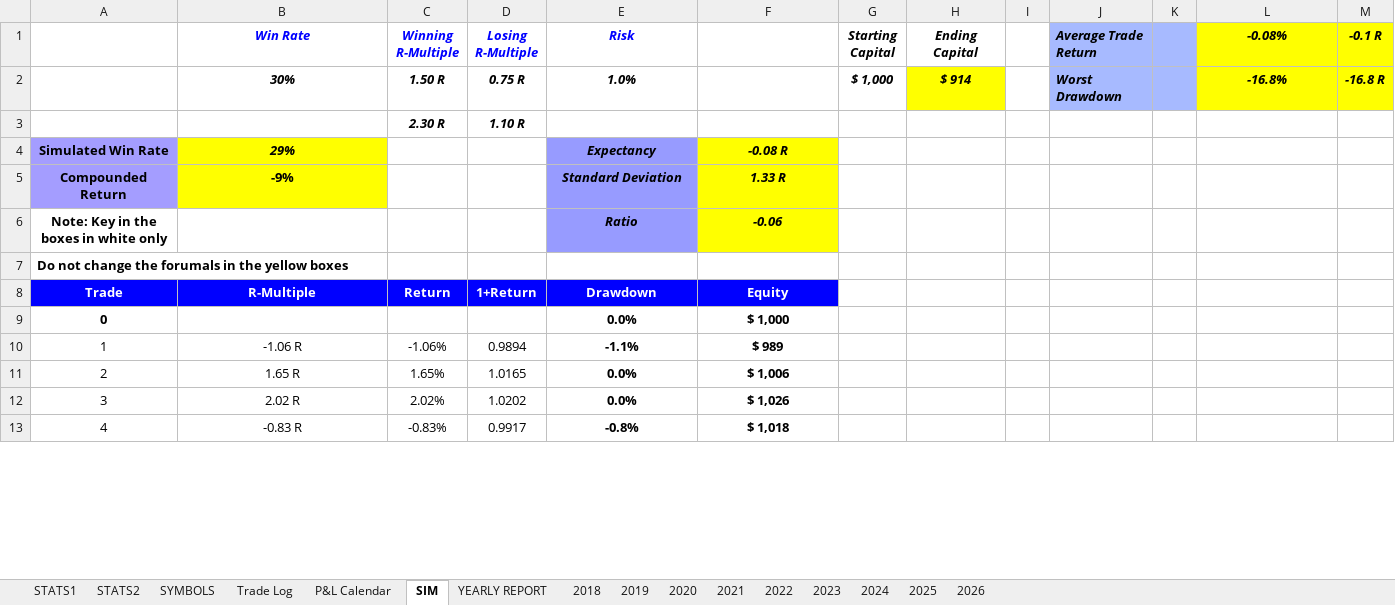
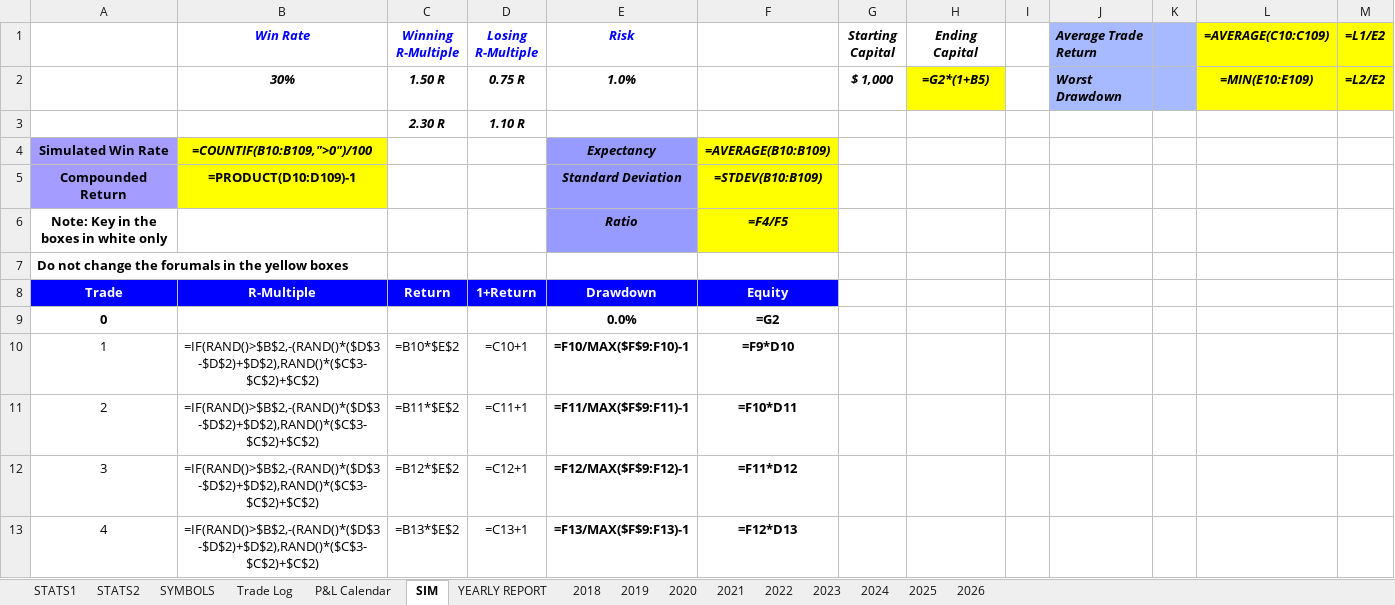
Before and after one commit to alexpsym/CODEX, an Excel workbook: journal/Trading Journal.xlsx, sheet SIM, drawn as a sheet; only a part is shown; values as stored, in another font and other column widths than the file's, no borders; formulas without a stored value are shown as written; charts and pictures and conditional formats not drawn; the diff covers the shown part only; the diff names each change by its address in the sheet, - before the commit and + after, or states it on an @@ line.

```diff
--- a/journal/Trading Journal.xlsx (sheet SIM)
+++ b/journal/Trading Journal.xlsx (sheet SIM)
-L1: -0.08%
+L1: =AVERAGE(C10:C109)
-M1: -0.1 R
+M1: =L1/E2
-H2 (Ending Capital): $ 914
+H2 (Ending Capital): =G2*(1+B5)
-L2 (=AVERAGE(C10:C109)): -16.8%
+L2 (=AVERAGE(C10:C109)): =MIN(E10:E109)
-M2 (=L1/E2): -16.8 R
+M2 (=L1/E2): =L2/E2
-B4 (Win Rate): 29%
+B4 (Win Rate): =COUNTIF(B10:B109,">0")/100
-F4: -0.08 R
+F4: =AVERAGE(B10:B109)
-B5 (Win Rate): -9%
+B5 (Win Rate): =PRODUCT(D10:D109)-1
-F5: 1.33 R
+F5: =STDEV(B10:B109)
-F6: -0.06
+F6: =F4/F5
-F9: $ 1,000
+F9: =G2
-B10 (Win Rate): -1.06 R
+B10 (Win Rate): =IF(RAND()>$B$2,-(RAND()*($D$3-$D$2)+$D$2),RAND()*($C$3-$C$2)+$C$2)
-C10 (Winning R-Multiple): -1.06%
+C10 (Winning R-Multiple): =B10*$E$2
-D10 (Losing R-Multiple): 0.9894
+D10 (Losing R-Multiple): =C10+1
-E10 (Risk): -1.1%
+E10 (Risk): =F10/MAX($F$9:F10)-1
-F10: $ 989
+F10: =F9*D10
-B11 (Win Rate): 1.65 R
+B11 (Win Rate): =IF(RAND()>$B$2,-(RAND()*($D$3-$D$2)+$D$2),RAND()*($C$3-$C$2)+$C$2)
-C11 (Winning R-Multiple): 1.65%
+C11 (Winning R-Multiple): =B11*$E$2
-D11 (Losing R-Multiple): 1.0165
+D11 (Losing R-Multiple): =C11+1
-E11 (Risk): 0.0%
+E11 (Risk): =F11/MAX($F$9:F11)-1
-F11: $ 1,006
+F11: =F10*D11
-B12 (Win Rate): 2.02 R
+B12 (Win Rate): =IF(RAND()>$B$2,-(RAND()*($D$3-$D$2)+$D$2),RAND()*($C$3-$C$2)+$C$2)
-C12 (Winning R-Multiple): 2.02%
+C12 (Winning R-Multiple): =B12*$E$2
-D12 (Losing R-Multiple): 1.0202
+D12 (Losing R-Multiple): =C12+1
-E12 (Risk): 0.0%
+E12 (Risk): =F12/MAX($F$9:F12)-1
-F12: $ 1,026
+F12: =F11*D12
-B13 (Win Rate): -0.83 R
+B13 (Win Rate): =IF(RAND()>$B$2,-(RAND()*($D$3-$D$2)+$D$2),RAND()*($C$3-$C$2)+$C$2)
-C13 (Winning R-Multiple): -0.83%
+C13 (Winning R-Multiple): =B13*$E$2
-D13 (Losing R-Multiple): 0.9917
+D13 (Losing R-Multiple): =C13+1
-E13 (Risk): -0.8%
+E13 (Risk): =F13/MAX($F$9:F13)-1
-F13: $ 1,018
+F13: =F12*D13
```
Also changed, not shown: 480 edited cells elsewhere in this sheet, sheet Trade Log, sheet STATS1, sheet YEARLY REPORT, sheet SYMBOLS, sheet 2026, sheet STATS2, 1 more sheet, hidden cells, charts or pictures, 13 other files.
